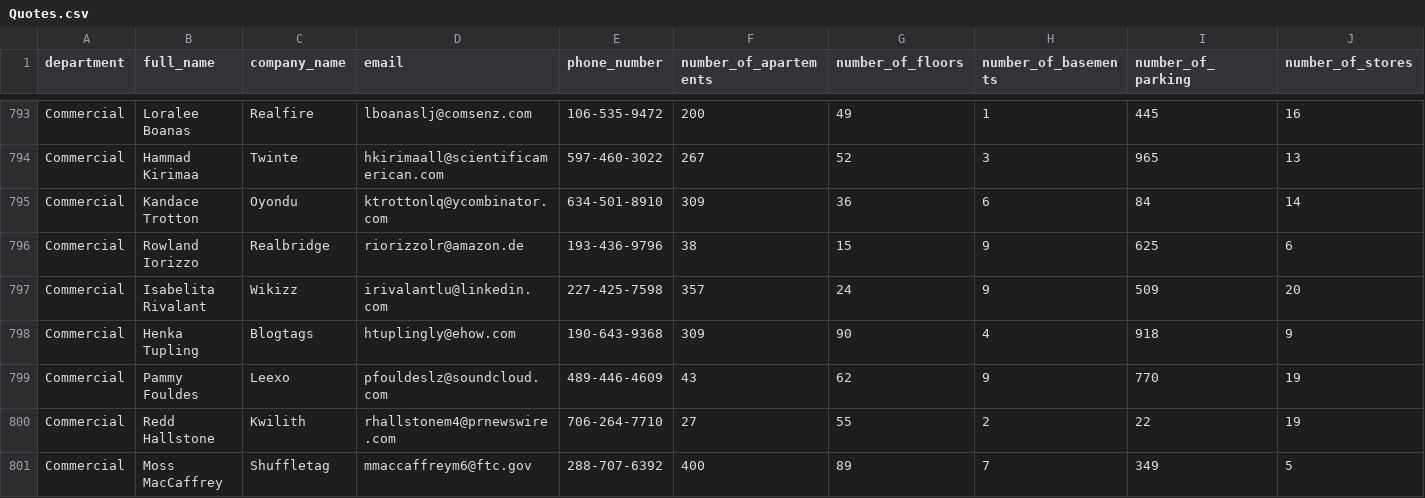
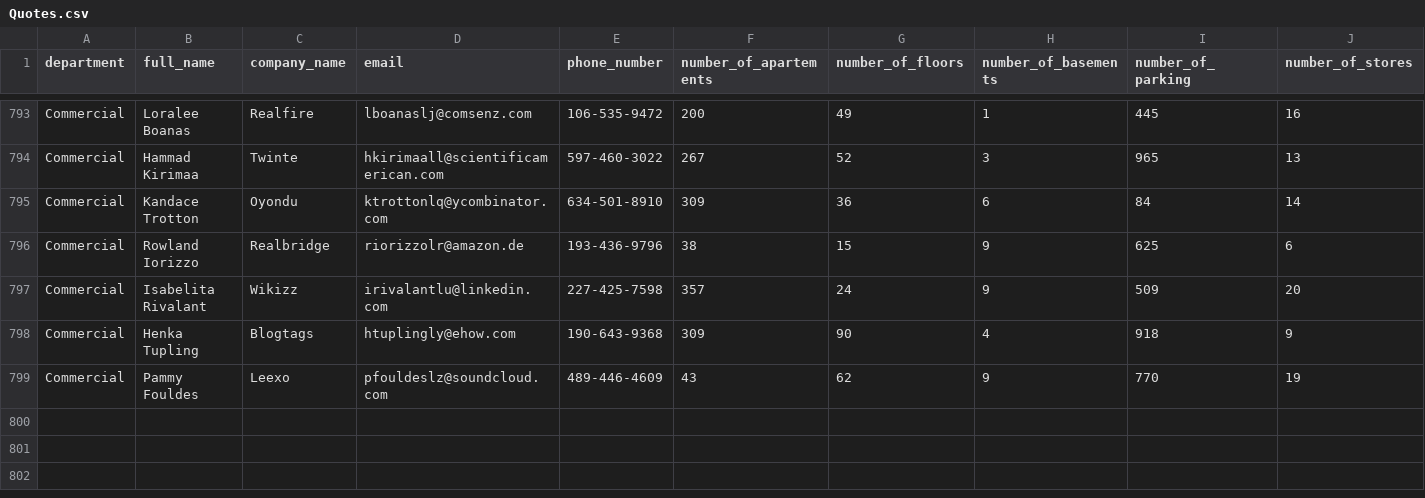
Before and after one commit to remieldy/Rocket_Elevators_API, a CSV file: good_data/Quotes.csv, drawn as a sheet; only a part is shown, gaps mark what is left out; rows hold the shown columns only; the diff names each change by its address in the sheet, - before the commit and + after, or states it on an @@ line.

```diff
--- a/good_data/Quotes.csv
+++ b/good_data/Quotes.csv
-row 800: Commercial | Redd Hallstone | Kwilith | rhallstonem4@prnewswire.com | 706-264-7710 | 27 | 55 | 2 | 22 | 19
-row 801: Commercial | Moss MacCaffrey | Shuffletag | mmaccaffreym6@ftc.gov | 288-707-6392 | 400 | 89 | 7 | 349 | 5
```
Also changed, not shown: good_data/Building Details.csv, 17 other files.
